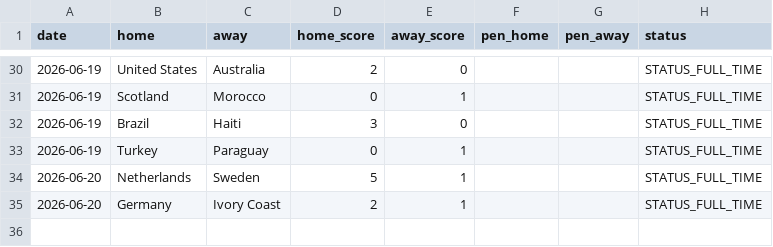
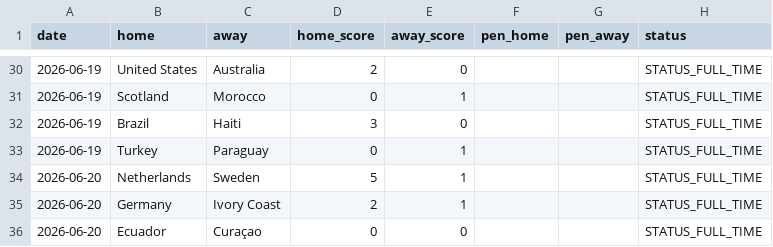
Before and after one commit to Gennarii22/wc26-model, a CSV file: model/results_2026.csv, drawn as a sheet; only a part is shown, gaps mark what is left out; the diff names each change by its address in the sheet, - before the commit and + after, or states it on an @@ line.

```diff
--- a/model/results_2026.csv
+++ b/model/results_2026.csv
+row 36: 2026-06-20 | Ecuador | Curaçao | 0 | 0 |  |  | STATUS_FULL_TIME
```
Also changed, not shown: model/data/golden_boot_v2.csv, model/match_predictions.csv, 6 other files.
